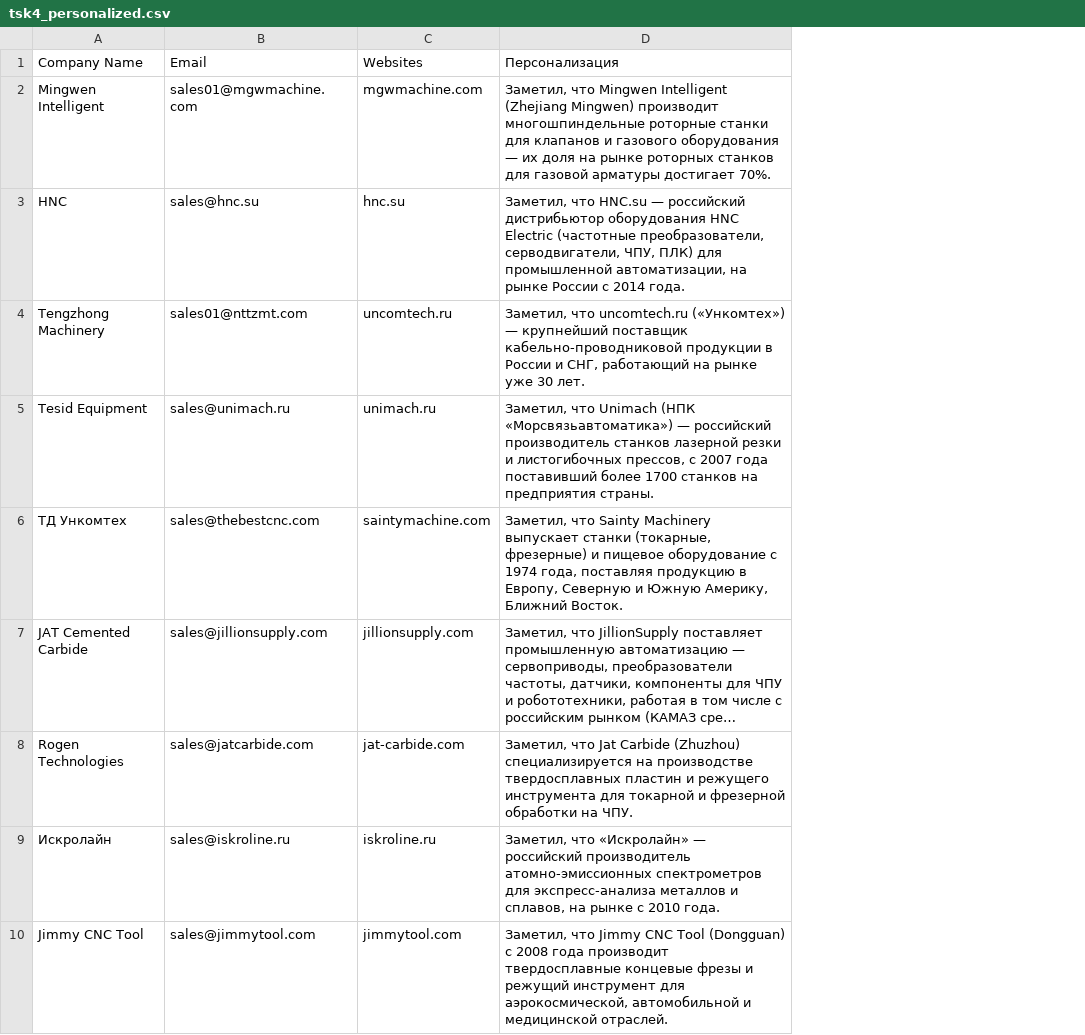
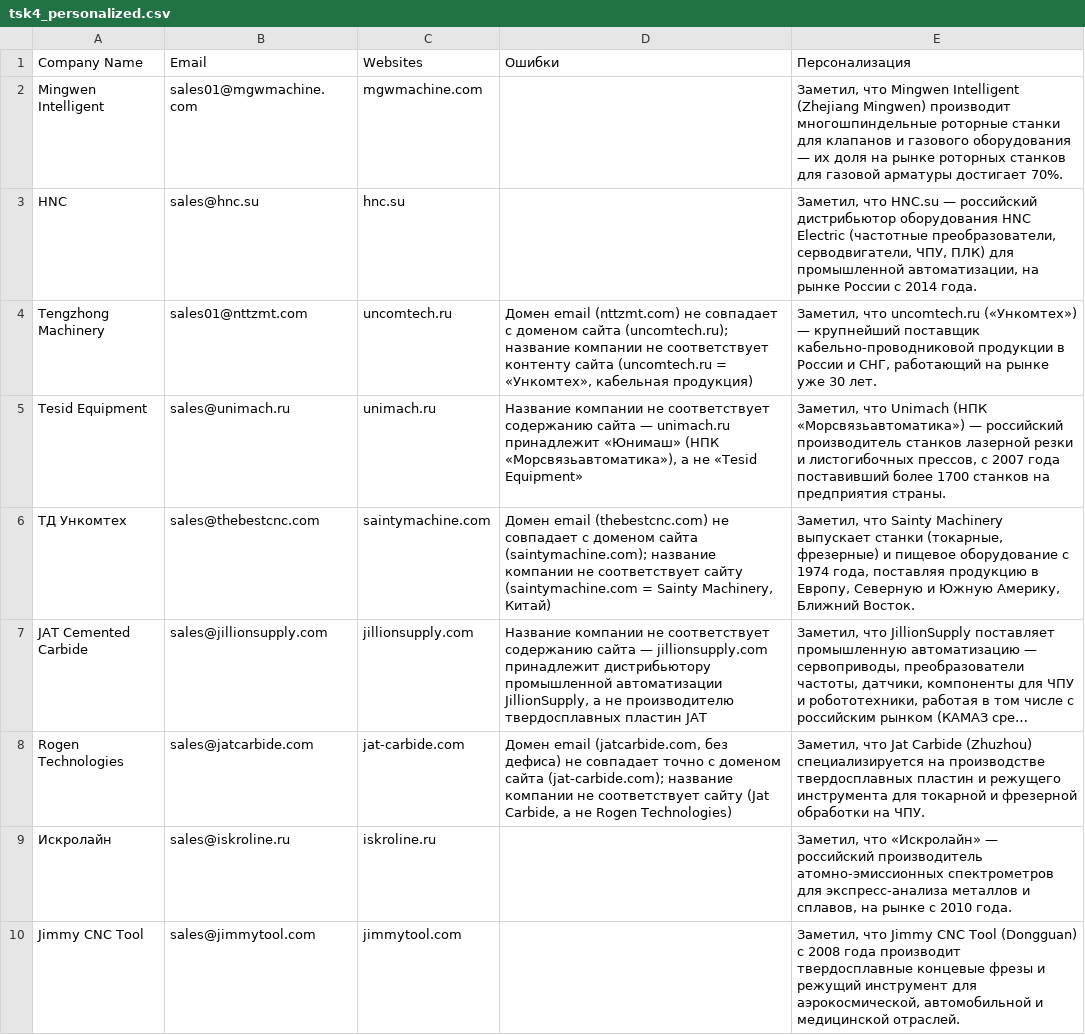
Before and after one commit to zfreezyl/polza-test, a CSV file: tsk4_personalized.csv, drawn as a sheet; only a part is shown; long unchanged cells end in …; the diff names each change by its address in the sheet, - before the commit and + after, or states it on an @@ line.

Commit message:
Update tsk4_personalized.csv

```diff
--- a/tsk4_personalized.csv
+++ b/tsk4_personalized.csv
+column D (Ошибки), rows 4-8: Домен email (nttzmt.com) не совпадает с доменом сайта (uncomtech.ru); название компании не соответствует контенту сайта (uncomtech.ru = «Ункомтех», кабельная продукция) | Название компании не соответствует содержанию сайта — unimach.ru принадлежит «Юнимаш» (НПК «Морсвязьавтоматика»), а не «Tesid Equipment» | Домен email (thebestcnc.com) не совпадает с доменом сайта (saintymachine.com); название компании не соответствует сайту (saintymachine.com = Sainty Machinery, Китай) | Название компании не соответствует содержанию сайта — jillionsupply.com принадлежит дистрибьютору промышленной автоматизации JillionSupply, а не производителю твердосплавных пластин JAT | Домен email (jatcarbide.com, без дефиса) не совпадает точно с доменом сайта (jat-carbide.com); название компании не соответствует сайту (Jat Carbide, а не Rogen Technologies)
```
